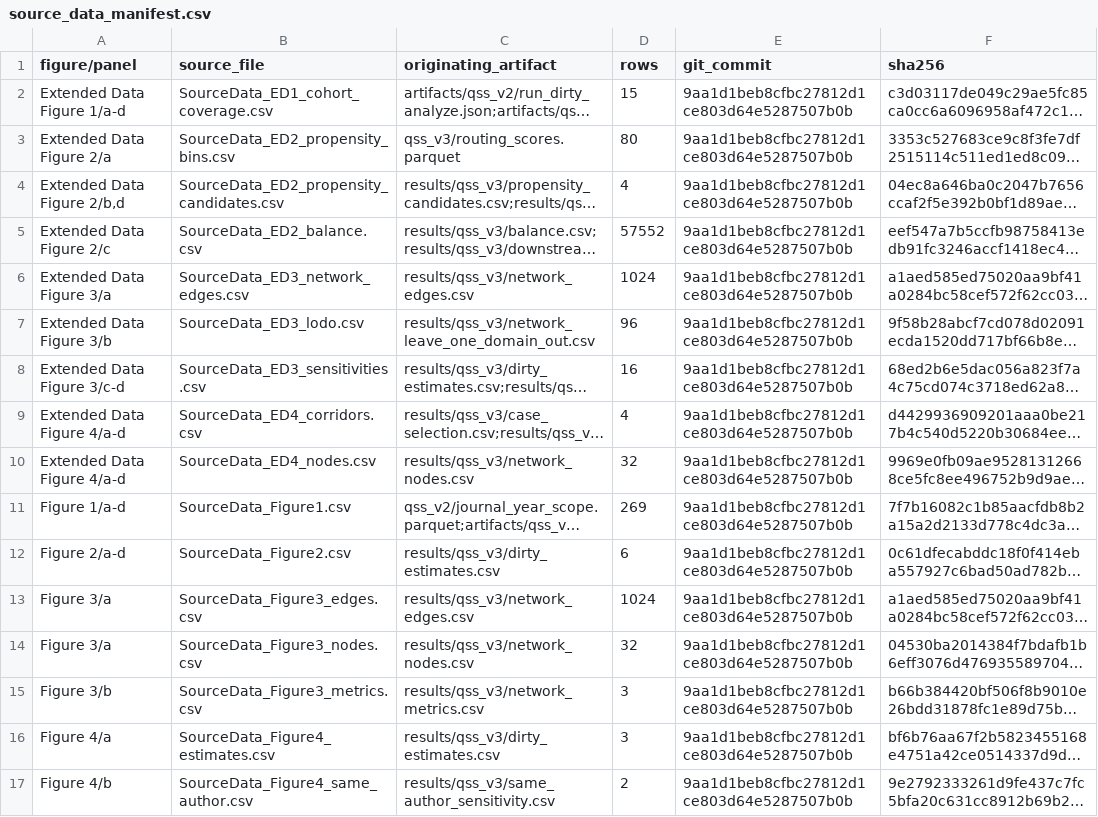
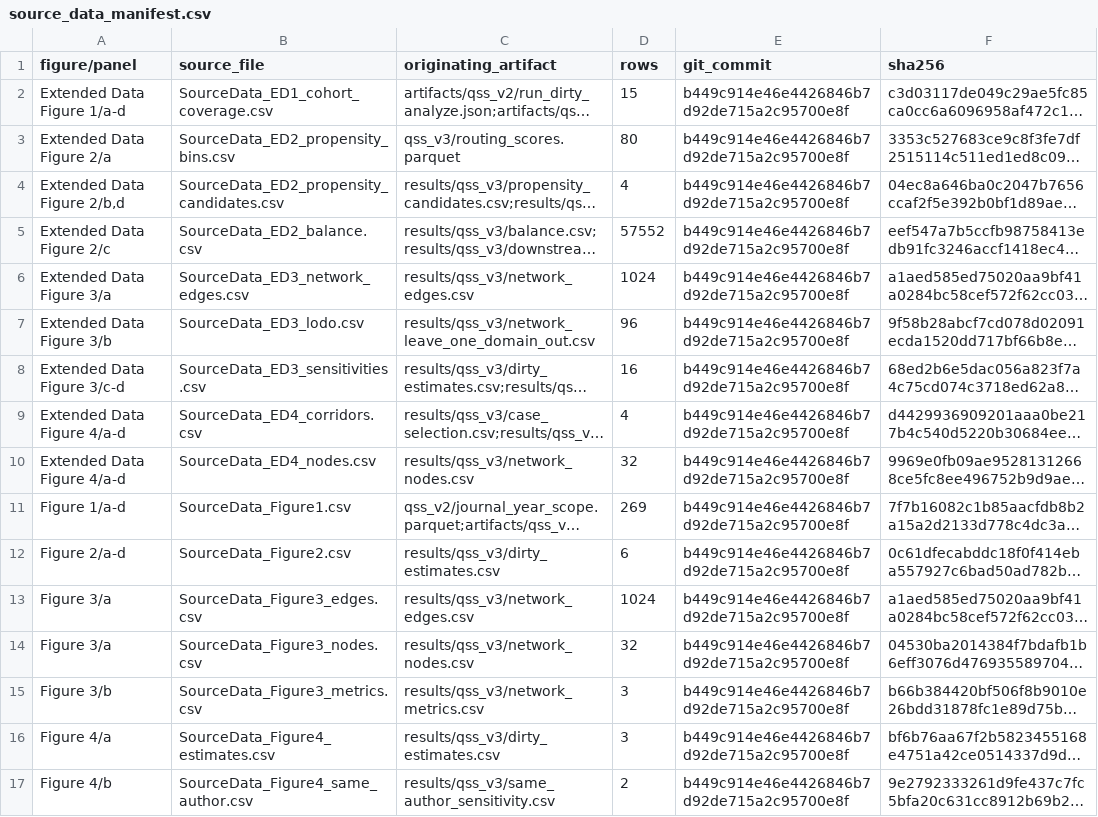
Before and after one commit to Wang-Haining/sci_diff, a CSV file: results/qss_v3/figures/source_data/source_data_manifest.csv, drawn as a sheet; long unchanged cells end in …; the diff names each change by its address in the sheet, - before the commit and + after, or states it on an @@ line.

Commit message:
Finalize network figure layout

```diff
--- a/results/qss_v3/figures/source_data/source_data_manifest.csv
+++ b/results/qss_v3/figures/source_data/source_data_manifest.csv
-E2:E17 (git_commit): 9aa1d1beb8cfbc27812d1ce803d64e5287507b0b
+E2:E17 (git_commit): b449c914e46e4426846b7d92de715a2c95700e8f
```
Also changed, not shown: 9 other files.
